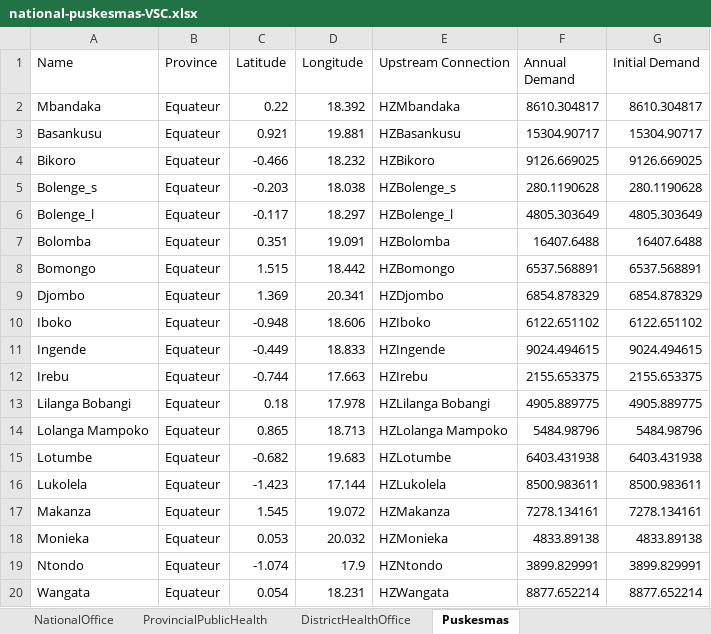
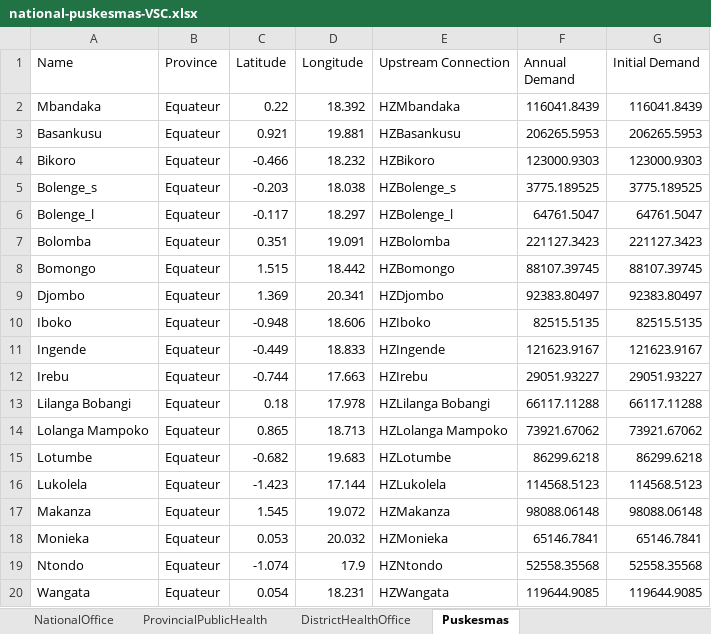
Before and after one commit to f-babaei/Vax-SC, an Excel workbook: Data/national-puskesmas-VSC.xlsx, sheet Puskesmas, drawn as a sheet; values as stored, in another font and other column widths than the file's, no borders; the diff names each change by its address in the sheet, - before the commit and + after, or states it on an @@ line.

Commit message:
Change the data to high demand

```diff
--- a/Data/national-puskesmas-VSC.xlsx (sheet Puskesmas)
+++ b/Data/national-puskesmas-VSC.xlsx (sheet Puskesmas)
-F2 (Annual Demand): 8610.304817
+F2 (Annual Demand): 116041.8439
-G2 (Initial Demand): 8610.304817
+G2 (Initial Demand): 116041.8439
-F3 (Annual Demand): 15304.90717
+F3 (Annual Demand): 206265.5953
-G3 (Initial Demand): 15304.90717
+G3 (Initial Demand): 206265.5953
-F4 (Annual Demand): 9126.669025
+F4 (Annual Demand): 123000.9303
-G4 (Initial Demand): 9126.669025
+G4 (Initial Demand): 123000.9303
-F5 (Annual Demand): 280.1190628
+F5 (Annual Demand): 3775.189525
-G5 (Initial Demand): 280.1190628
+G5 (Initial Demand): 3775.189525
-F6 (Annual Demand): 4805.303649
+F6 (Annual Demand): 64761.5047
-G6 (Initial Demand): 4805.303649
+G6 (Initial Demand): 64761.5047
-F7 (Annual Demand): 16407.6488
+F7 (Annual Demand): 221127.3423
-G7 (Initial Demand): 16407.6488
+G7 (Initial Demand): 221127.3423
-F8 (Annual Demand): 6537.568891
+F8 (Annual Demand): 88107.39745
-G8 (Initial Demand): 6537.568891
+G8 (Initial Demand): 88107.39745
-F9 (Annual Demand): 6854.878329
+F9 (Annual Demand): 92383.80497
-G9 (Initial Demand): 6854.878329
+G9 (Initial Demand): 92383.80497
-F10 (Annual Demand): 6122.651102
+F10 (Annual Demand): 82515.5135
-G10 (Initial Demand): 6122.651102
+G10 (Initial Demand): 82515.5135
-F11 (Annual Demand): 9024.494615
+F11 (Annual Demand): 121623.9167
-G11 (Initial Demand): 9024.494615
+G11 (Initial Demand): 121623.9167
-F12 (Annual Demand): 2155.653375
+F12 (Annual Demand): 29051.93227
-G12 (Initial Demand): 2155.653375
+G12 (Initial Demand): 29051.93227
-F13 (Annual Demand): 4905.889775
+F13 (Annual Demand): 66117.11288
-G13 (Initial Demand): 4905.889775
+G13 (Initial Demand): 66117.11288
-F14 (Annual Demand): 5484.98796
+F14 (Annual Demand): 73921.67062
-G14 (Initial Demand): 5484.98796
+G14 (Initial Demand): 73921.67062
-F15 (Annual Demand): 6403.431938
+F15 (Annual Demand): 86299.6218
-G15 (Initial Demand): 6403.431938
+G15 (Initial Demand): 86299.6218
-F16 (Annual Demand): 8500.983611
+F16 (Annual Demand): 114568.5123
-G16 (Initial Demand): 8500.983611
+G16 (Initial Demand): 114568.5123
-F17 (Annual Demand): 7278.134161
+F17 (Annual Demand): 98088.06148
-G17 (Initial Demand): 7278.134161
+G17 (Initial Demand): 98088.06148
-F18 (Annual Demand): 4833.89138
+F18 (Annual Demand): 65146.7841
-G18 (Initial Demand): 4833.89138
+G18 (Initial Demand): 65146.7841
-F19 (Annual Demand): 3899.829991
+F19 (Annual Demand): 52558.35568
-G19 (Initial Demand): 3899.829991
+G19 (Initial Demand): 52558.35568
-F20 (Annual Demand): 8877.652214
+F20 (Annual Demand): 119644.9085
-G20 (Initial Demand): 8877.652214
+G20 (Initial Demand): 119644.9085
```
Also changed, not shown: sheet DistrictHealthOffice, sheet NationalOffice, sheet ProvincialPublicHealth, 4 other files.
